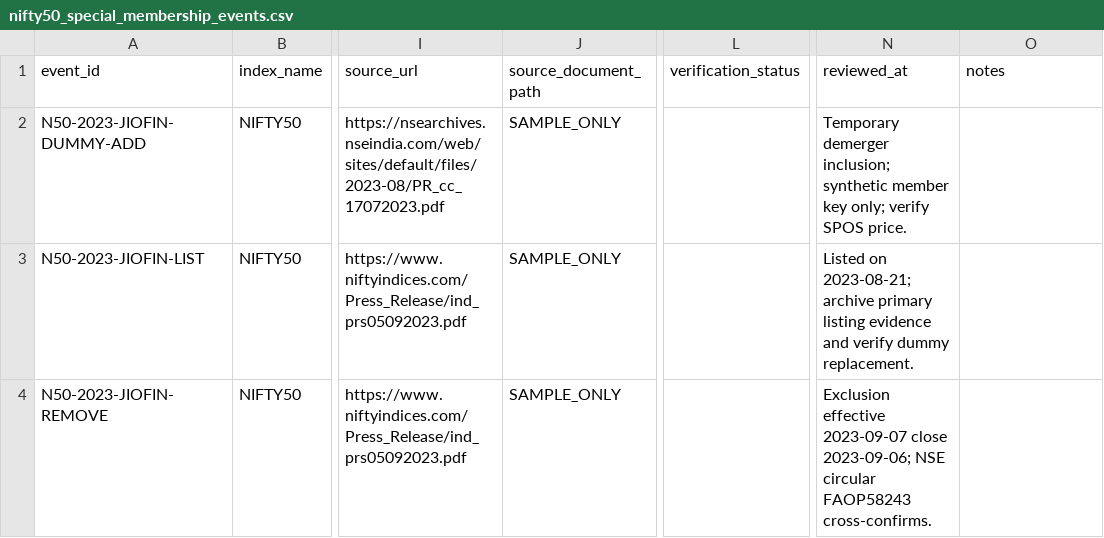
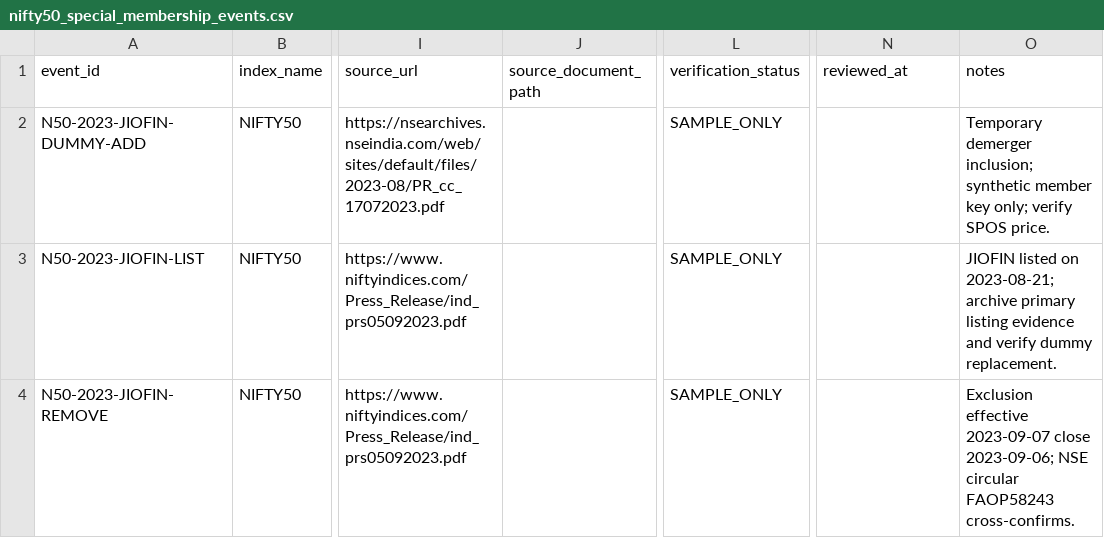
Before and after one commit to vishwasgarg5/Trader, a CSV file: data/reference/nifty50_special_membership_events.csv, drawn as a sheet; only a part is shown, gaps mark what is left out; the diff names each change by its address in the sheet, - before the commit and + after, or states it on an @@ line.

Commit message:
Correct special event ledger column alignment

```diff
--- a/data/reference/nifty50_special_membership_events.csv
+++ b/data/reference/nifty50_special_membership_events.csv
-J2:J4 (source_document_path): SAMPLE_ONLY
+J2:J4 (source_document_path): (empty)
-L2:L4 (verification_status): (empty)
+L2:L4 (verification_status): SAMPLE_ONLY
-N2 (reviewed_at): Temporary demerger inclusion; synthetic member key only; verify SPOS price.
+N2 (reviewed_at): (empty)
-O2 (notes): (empty)
+O2 (notes): Temporary demerger inclusion; synthetic member key only; verify SPOS price.
-N3 (reviewed_at): Listed on 2023-08-21; archive primary listing evidence and verify dummy replacement.
+N3 (reviewed_at): (empty)
-O3 (notes): (empty)
+O3 (notes): JIOFIN listed on 2023-08-21; archive primary listing evidence and verify dummy replacement.
-N4 (reviewed_at): Exclusion effective 2023-09-07 close 2023-09-06; NSE circular FAOP58243 cross-confirms.
+N4 (reviewed_at): (empty)
-O4 (notes): (empty)
+O4 (notes): Exclusion effective 2023-09-07 close 2023-09-06; NSE circular FAOP58243 cross-confirms.
```
